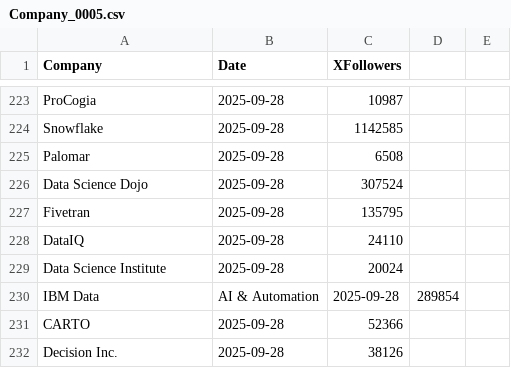
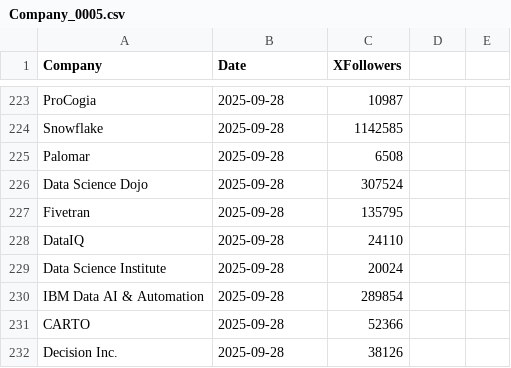
Before and after one commit to Joint-Operations-Working-Group/Social-Media-Analytics, a CSV file: Linkedin/Company_0005.csv, drawn as a sheet; only a part is shown, gaps mark what is left out.

Commit message:
Update Company_0005.csv

```diff
--- a/Linkedin/Company_0005.csv
+++ b/Linkedin/Company_0005.csv
@@ -229,3 +229,3 @@ DataIQ,2025-09-28,24110
 Data Science Institute,2025-09-28,20024
-IBM Data, AI & Automation,2025-09-28,289854
+IBM Data AI & Automation,2025-09-28,289854
 CARTO,2025-09-28,52366
```
